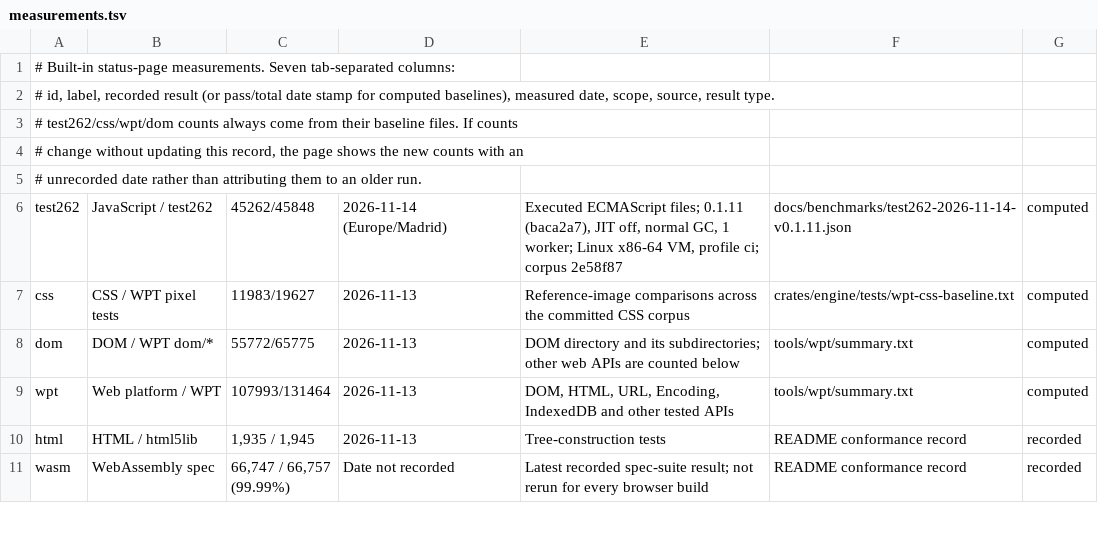
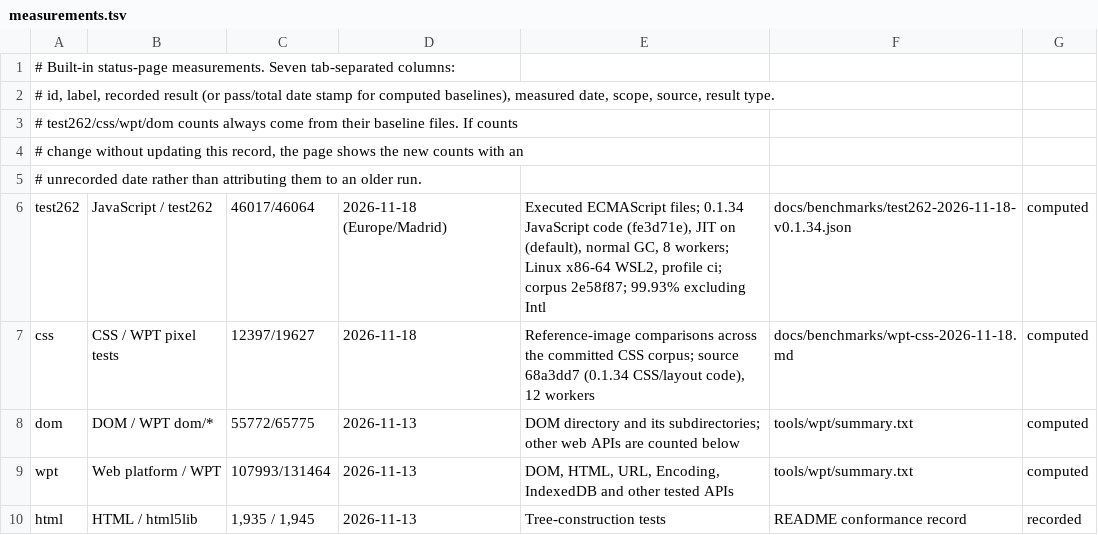
Before and after one commit to i234dev/RabbitHoleBrowser, a TSV file: tools/metrics/measurements.tsv, drawn as a sheet; only a part is shown; the shorter side is filled out with more unchanged rows.

Commit message:
Record test262 (99.90 %, 99.93 % without Intl) and WPT CSS (63.2 %) for 0.1.34

```diff
--- a/tools/metrics/measurements.tsv
+++ b/tools/metrics/measurements.tsv
@@ -5,4 +5,4 @@
 # unrecorded date rather than attributing them to an older run.
-test262	JavaScript / test262	45262/45848	2026-11-14 (Europe/Madrid)	Executed ECMAScript files; 0.1.11 (baca2a7), JIT off, normal GC, 1 worker; Linux x86-64 VM, profile ci; corpus 2e58f87	docs/benchmarks/test262-2026-11-14-v0.1.11.json	computed
-css	CSS / WPT pixel tests	11983/19627	2026-11-13	Reference-image comparisons across the committed CSS corpus	crates/engine/tests/wpt-css-baseline.txt	computed
+test262	JavaScript / test262	46017/46064	2026-11-18 (Europe/Madrid)	Executed ECMAScript files; 0.1.34 JavaScript code (fe3d71e), JIT on (default), normal GC, 8 workers; Linux x86-64 WSL2, profile ci; corpus 2e58f87; 99.93% excluding Intl	docs/benchmarks/test262-2026-11-18-v0.1.34.json	computed
+css	CSS / WPT pixel tests	12397/19627	2026-11-18	Reference-image comparisons across the committed CSS corpus; source 68a3dd7 (0.1.34 CSS/layout code), 12 workers	docs/benchmarks/wpt-css-2026-11-18.md	computed
 dom	DOM / WPT dom/*	55772/65775	2026-11-13	DOM directory and its subdirectories; other web APIs are counted below	tools/wpt/summary.txt	computed
```
Also changed, not shown: 7 other files.
